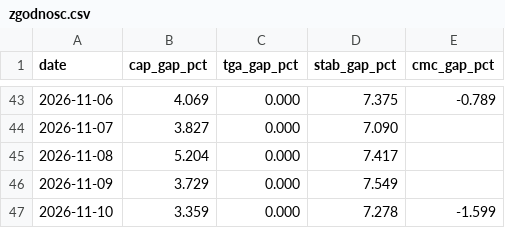
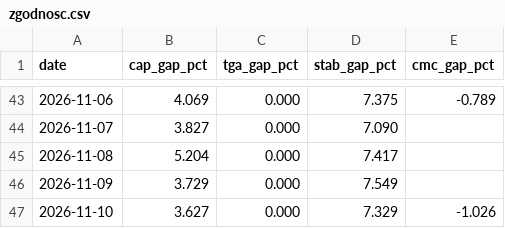
Before and after one commit to capitalflowai-app/capitalflowai-app.github.io, a CSV file: kontrola/zgodnosc.csv, drawn as a sheet; only a part is shown, gaps mark what is left out.

```diff
--- a/kontrola/zgodnosc.csv
+++ b/kontrola/zgodnosc.csv
@@ -46,2 +46,2 @@ date,cap_gap_pct,tga_gap_pct,stab_gap_pct,cmc_gap_pct
 2026-11-09,3.729,0.000,7.549,
-2026-11-10,3.359,0.000,7.278,-1.599
+2026-11-10,3.627,0.000,7.329,-1.026
```
Also changed, not shown: kontrola/ark-arkb.csv, kontrola/etf-emitent.csv, 4 other files.
